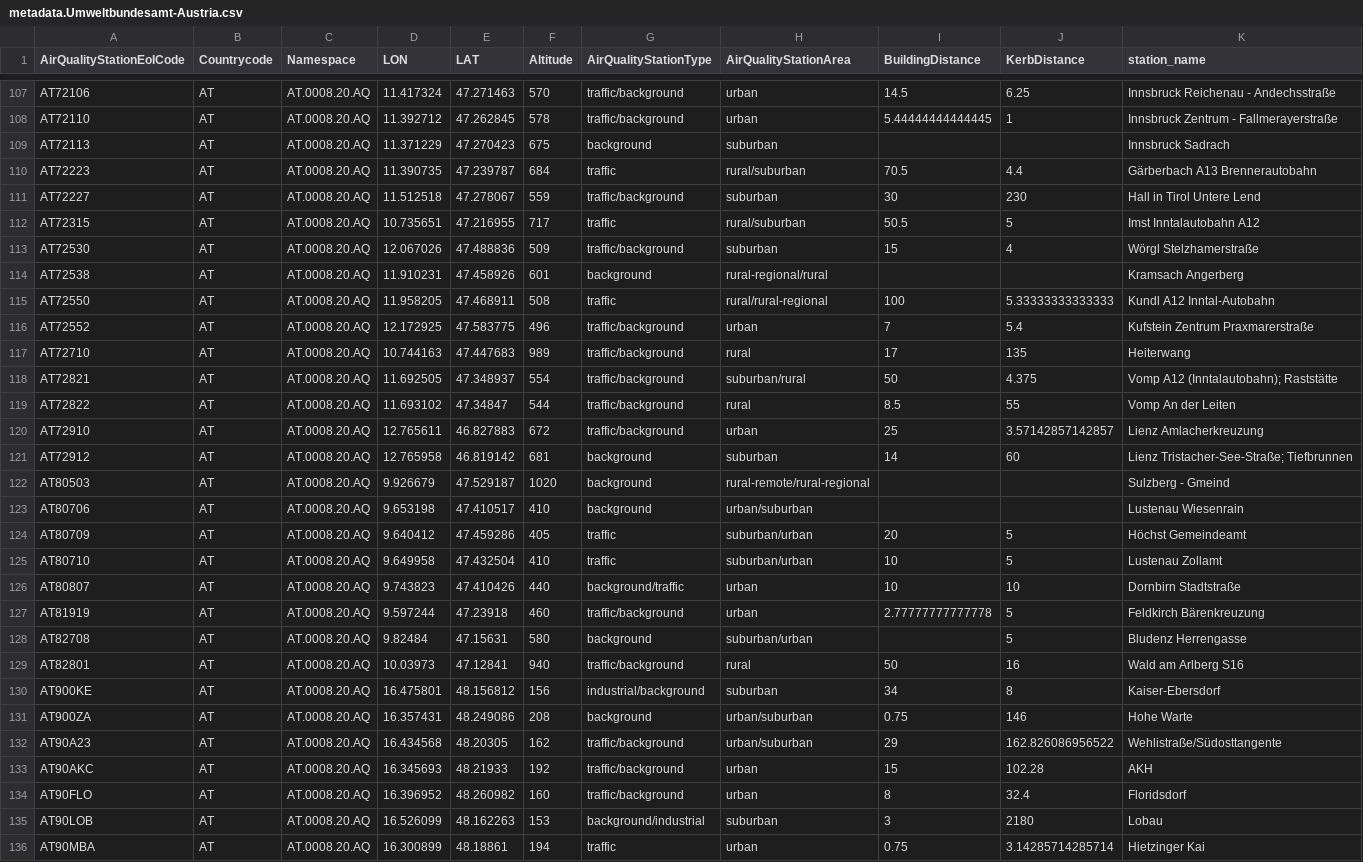
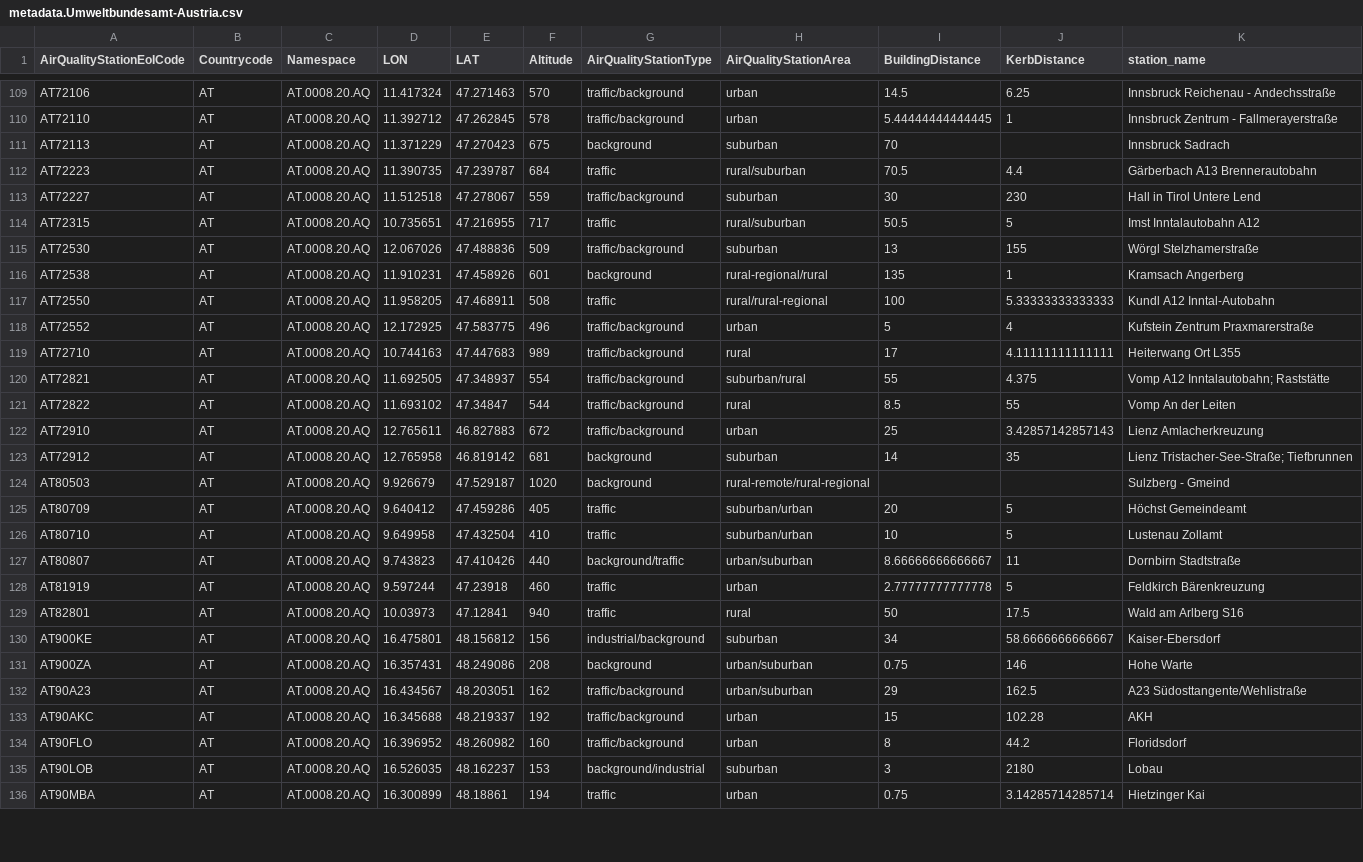
Before and after one commit to jobonaf/calicantus, a CSV file: data/sites-info/metadata.Umweltbundesamt-Austria.csv, drawn as a sheet; only a part is shown, gaps mark what is left out; the diff covers the shown part only.

```diff
--- a/data/sites-info/metadata.Umweltbundesamt-Austria.csv
+++ b/data/sites-info/metadata.Umweltbundesamt-Austria.csv
@@ -108,3 +110,3 @@ AT72106,AT,AT.0008.20.AQ,11.417324,47.271463,570,traffic/background,urban,14.5,6
 AT72110,AT,AT.0008.20.AQ,11.392712,47.262845,578,traffic/background,urban,5.44444444444445,1,Innsbruck Zentrum - Fallmerayerstraße
-AT72113,AT,AT.0008.20.AQ,11.371229,47.270423,675,background,suburban,,,Innsbruck Sadrach
+AT72113,AT,AT.0008.20.AQ,11.371229,47.270423,675,background,suburban,70,,Innsbruck Sadrach
 AT72223,AT,AT.0008.20.AQ,11.390735,47.239787,684,traffic,rural/suburban,70.5,4.4,Gärberbach A13 Brennerautobahn
@@ -112,25 +114,23 @@ AT72227,AT,AT.0008.20.AQ,11.512518,47.278067,559,traffic/background,suburban,30,
 AT72315,AT,AT.0008.20.AQ,10.735651,47.216955,717,traffic,rural/suburban,50.5,5,Imst Inntalautobahn A12
-AT72530,AT,AT.0008.20.AQ,12.067026,47.488836,509,traffic/background,suburban,15,4,Wörgl Stelzhamerstraße
-AT72538,AT,AT.0008.20.AQ,11.910231,47.458926,601,background,rural-regional/rural,,,Kramsach Angerberg
+AT72530,AT,AT.0008.20.AQ,12.067026,47.488836,509,traffic/background,suburban,13,155,Wörgl Stelzhamerstraße
+AT72538,AT,AT.0008.20.AQ,11.910231,47.458926,601,background,rural-regional/rural,135,1,Kramsach Angerberg
 AT72550,AT,AT.0008.20.AQ,11.958205,47.468911,508,traffic,rural/rural-regional,100,5.33333333333333,Kundl A12 Inntal-Autobahn
-AT72552,AT,AT.0008.20.AQ,12.172925,47.583775,496,traffic/background,urban,7,5.4,Kufstein Zentrum Praxmarerstraße
-AT72710,AT,AT.0008.20.AQ,10.744163,47.447683,989,traffic/background,rural,17,135,Heiterwang
-AT72821,AT,AT.0008.20.AQ,11.692505,47.348937,554,traffic/background,suburban/rural,50,4.375,Vomp A12 (Inntalautobahn); Raststätte
+AT72552,AT,AT.0008.20.AQ,12.172925,47.583775,496,traffic/background,urban,5,4,Kufstein Zentrum Praxmarerstraße
+AT72710,AT,AT.0008.20.AQ,10.744163,47.447683,989,traffic/background,rural,17,4.11111111111111,Heiterwang Ort L355
+AT72821,AT,AT.0008.20.AQ,11.692505,47.348937,554,traffic/background,suburban/rural,55,4.375,Vomp A12 Inntalautobahn; Raststätte
 AT72822,AT,AT.0008.20.AQ,11.693102,47.34847,544,traffic/background,rural,8.5,55,Vomp An der Leiten
-AT72910,AT,AT.0008.20.AQ,12.765611,46.827883,672,traffic/background,urban,25,3.57142857142857,Lienz Amlacherkreuzung
-AT72912,AT,AT.0008.20.AQ,12.765958,46.819142,681,background,suburban,14,60,Lienz Tristacher-See-Straße; Tiefbrunnen
+AT72910,AT,AT.0008.20.AQ,12.765611,46.827883,672,traffic/background,urban,25,3.42857142857143,Lienz Amlacherkreuzung
+AT72912,AT,AT.0008.20.AQ,12.765958,46.819142,681,background,suburban,14,35,Lienz Tristacher-See-Straße; Tiefbrunnen
 AT80503,AT,AT.0008.20.AQ,9.926679,47.529187,1020,background,rural-remote/rural-regional,,,Sulzberg - Gmeind
-AT80706,AT,AT.0008.20.AQ,9.653198,47.410517,410,background,urban/suburban,,,Lustenau Wiesenrain
 AT80709,AT,AT.0008.20.AQ,9.640412,47.459286,405,traffic,suburban/urban,20,5,Höchst Gemeindeamt
 AT80710,AT,AT.0008.20.AQ,9.649958,47.432504,410,traffic,suburban/urban,10,5,Lustenau Zollamt
-AT80807,AT,AT.0008.20.AQ,9.743823,47.410426,440,background/traffic,urban,10,10,Dornbirn Stadtstraße
-AT81919,AT,AT.0008.20.AQ,9.597244,47.23918,460,traffic/background,urban,2.77777777777778,5,Feldkirch Bärenkreuzung
-AT82708,AT,AT.0008.20.AQ,9.82484,47.15631,580,background,suburban/urban,,5,Bludenz Herrengasse
-AT82801,AT,AT.0008.20.AQ,10.03973,47.12841,940,traffic/background,rural,50,16,Wald am Arlberg S16
-AT900KE,AT,AT.0008.20.AQ,16.475801,48.156812,156,industrial/background,suburban,34,8,Kaiser-Ebersdorf
+AT80807,AT,AT.0008.20.AQ,9.743823,47.410426,440,background/traffic,urban/suburban,8.66666666666667,11,Dornbirn Stadtstraße
+AT81919,AT,AT.0008.20.AQ,9.597244,47.23918,460,traffic,urban,2.77777777777778,5,Feldkirch Bärenkreuzung
+AT82801,AT,AT.0008.20.AQ,10.03973,47.12841,940,traffic,rural,50,17.5,Wald am Arlberg S16
+AT900KE,AT,AT.0008.20.AQ,16.475801,48.156812,156,industrial/background,suburban,34,58.6666666666667,Kaiser-Ebersdorf
 AT900ZA,AT,AT.0008.20.AQ,16.357431,48.249086,208,background,urban/suburban,0.75,146,Hohe Warte
-AT90A23,AT,AT.0008.20.AQ,16.434568,48.20305,162,traffic/background,urban/suburban,29,162.826086956522,Wehlistraße/Südosttangente
-AT90AKC,AT,AT.0008.20.AQ,16.345693,48.21933,192,traffic/background,urban,15,102.28,AKH
-AT90FLO,AT,AT.0008.20.AQ,16.396952,48.260982,160,traffic/background,urban,8,32.4,Floridsdorf
-AT90LOB,AT,AT.0008.20.AQ,16.526099,48.162263,153,background/industrial,suburban,3,2180,Lobau
+AT90A23,AT,AT.0008.20.AQ,16.434567,48.203051,162,traffic/background,urban/suburban,29,162.5,A23 Südosttangente/Wehlistraße
+AT90AKC,AT,AT.0008.20.AQ,16.345688,48.219337,192,traffic/background,urban,15,102.28,AKH
+AT90FLO,AT,AT.0008.20.AQ,16.396952,48.260982,160,traffic/background,urban,8,44.2,Floridsdorf
+AT90LOB,AT,AT.0008.20.AQ,16.526035,48.162237,153,background/industrial,suburban,3,2180,Lobau
 AT90MBA,AT,AT.0008.20.AQ,16.300899,48.18861,194,traffic,urban,0.75,3.14285714285714,Hietzinger Kai
```
Also changed, not shown: 8 added rows, 2 removed rows, 2 moved rows and 36 edited cells elsewhere in this file, data/sites-info/metadata.ARSO-Slovenia.csv, 1 other file.
